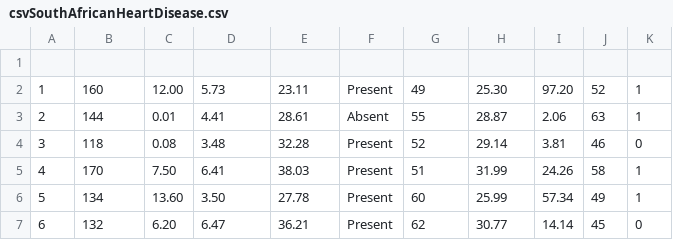
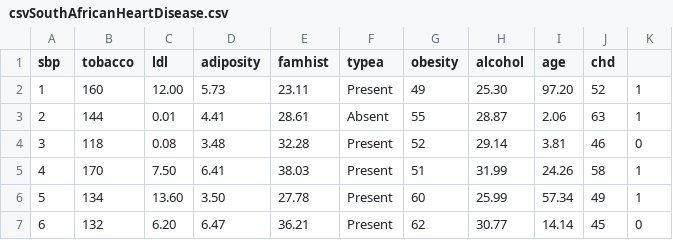
Before and after one commit to salimgunduz/Data, a CSV file: csvSouthAfricanHeartDisease.csv, drawn as a sheet; only a part is shown.

Commit message:
Update csvSouthAfricanHeartDisease.csv

```diff
--- a/csvSouthAfricanHeartDisease.csv
+++ b/csvSouthAfricanHeartDisease.csv
@@ -1,2 +1,2 @@
-
+sbp,tobacco,ldl,adiposity,famhist,typea,obesity,alcohol,age,chd
 1,160,12.00, 5.73,23.11,Present,49,25.30, 97.20,52,1
```
